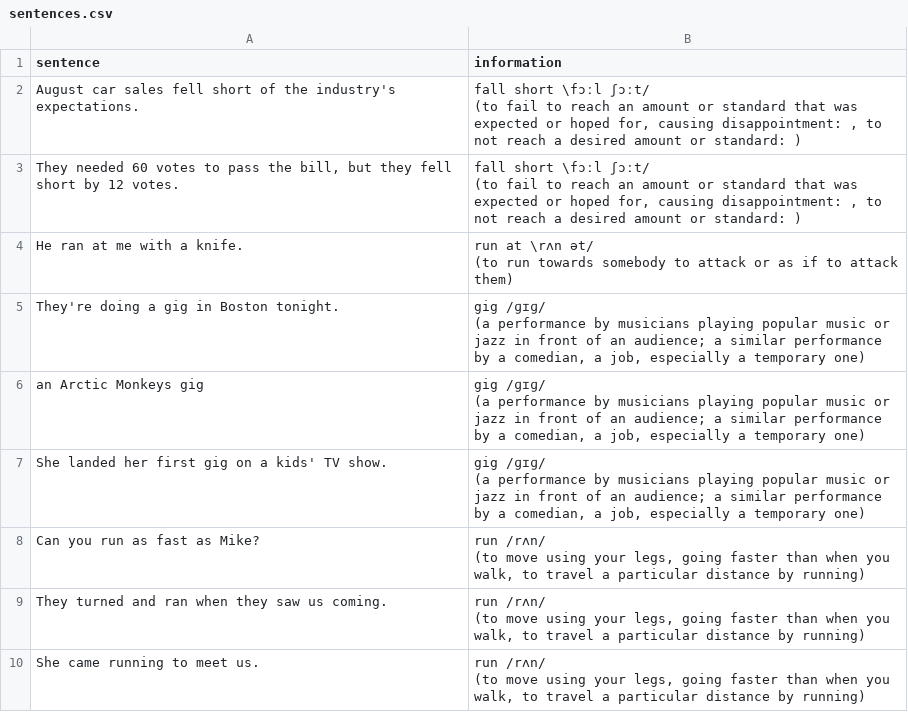
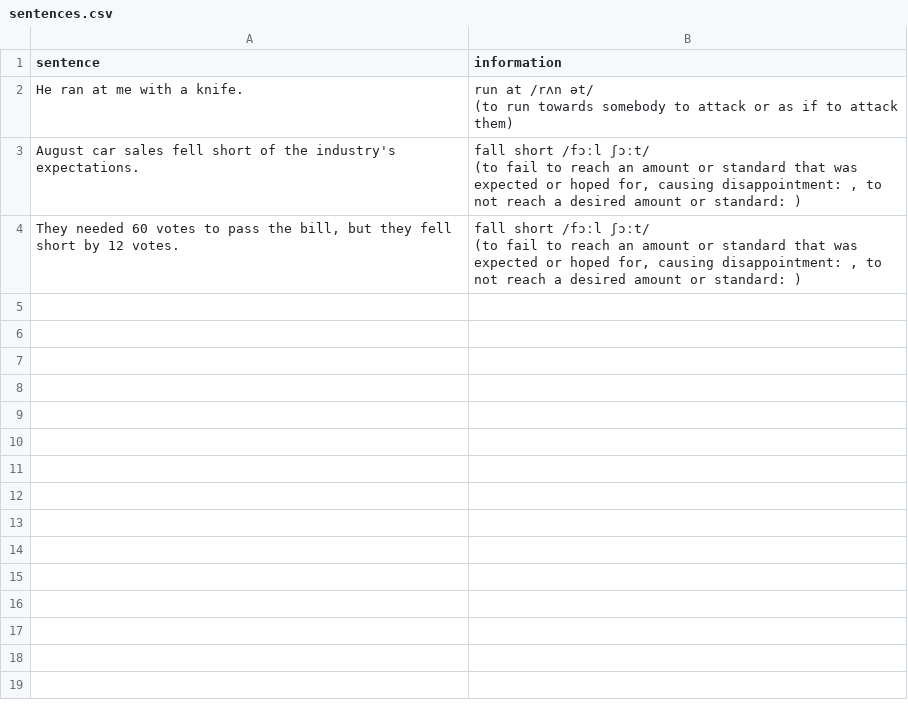
Before and after one commit to douglasbrandao/anki-sentence-maker, a CSV file: app/sentences.csv, drawn as a sheet.

```diff
--- a/app/sentences.csv
+++ b/app/sentences.csv
@@ -1,19 +1,7 @@
 sentence,information
-August car sales fell short of the industry's expectations.,"fall short \fɔːl ʃɔːt/
-(to fail to reach an amount or standard that was expected or hoped for, causing disappointment: , to not reach a desired amount or standard: )"
-"They needed 60 votes to pass the bill, but they fell short by 12 votes.","fall short \fɔːl ʃɔːt/
-(to fail to reach an amount or standard that was expected or hoped for, causing disappointment: , to not reach a desired amount or standard: )"
-He ran at me with a knife.,"run at \rʌn ət/
-(to run towards somebody to attack or as if to attack them)"
-They're doing a gig in Boston tonight.,"gig /ɡɪɡ/
-(a performance by musicians playing popular music or jazz in front of an audience; a similar performance by a comedian, a job, especially a temporary one)"
-an Arctic Monkeys gig,"gig /ɡɪɡ/
-(a performance by musicians playing popular music or jazz in front of an audience; a similar performance by a comedian, a job, especially a temporary one)"
-She landed her first gig on a kids' TV show.,"gig /ɡɪɡ/
-(a performance by musicians playing popular music or jazz in front of an audience; a similar performance by a comedian, a job, especially a temporary one)"
-Can you run as fast as Mike?,"run /rʌn/
-(to move using your legs, going faster than when you walk, to travel a particular distance by running)"
-They turned and ran when they saw us coming.,"run /rʌn/
-(to move using your legs, going faster than when you walk, to travel a particular distance by running)"
-She came running to meet us.,"run /rʌn/
-(to move using your legs, going faster than when you walk, to travel a particular distance by running)"
+He ran at me with a knife.,"run at /rʌn ət/
+(to run towards somebody to attack or as if to attack them)"
+August car sales fell short of the industry's expectations.,"fall short /fɔːl ʃɔːt/
+(to fail to reach an amount or standard that was expected or hoped for, causing disappointment: , to not reach a desired amount or standard: )"
+"They needed 60 votes to pass the bill, but they fell short by 12 votes.","fall short /fɔːl ʃɔːt/
+(to fail to reach an amount or standard that was expected or hoped for, causing disappointment: , to not reach a desired amount or standard: )"
```
Also changed, not shown: 3 other files.
